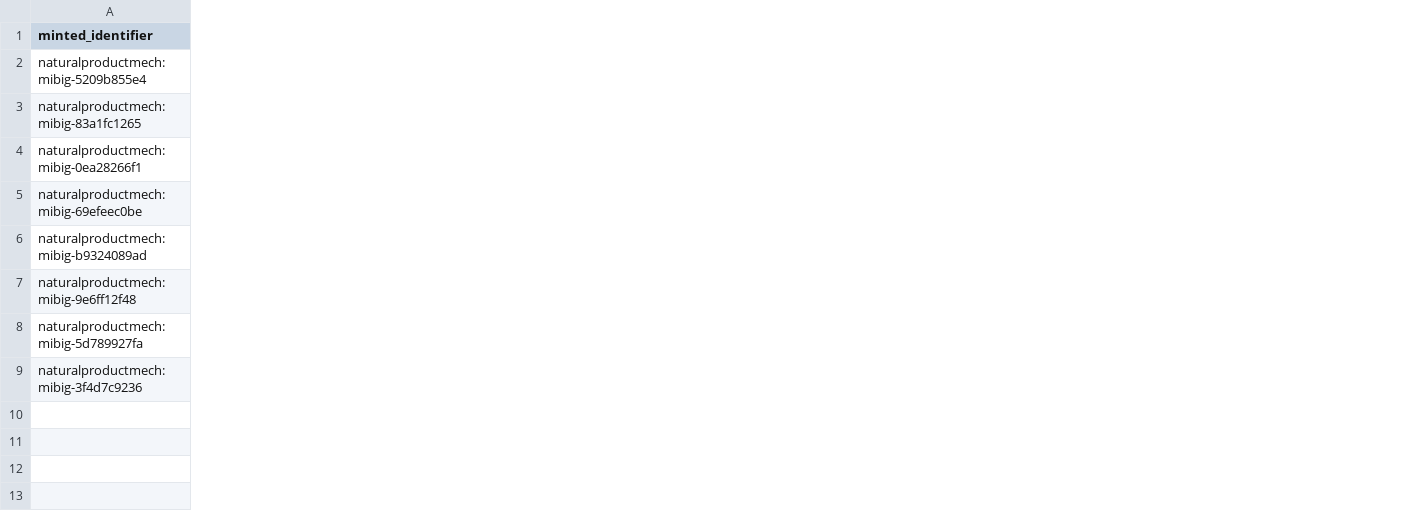
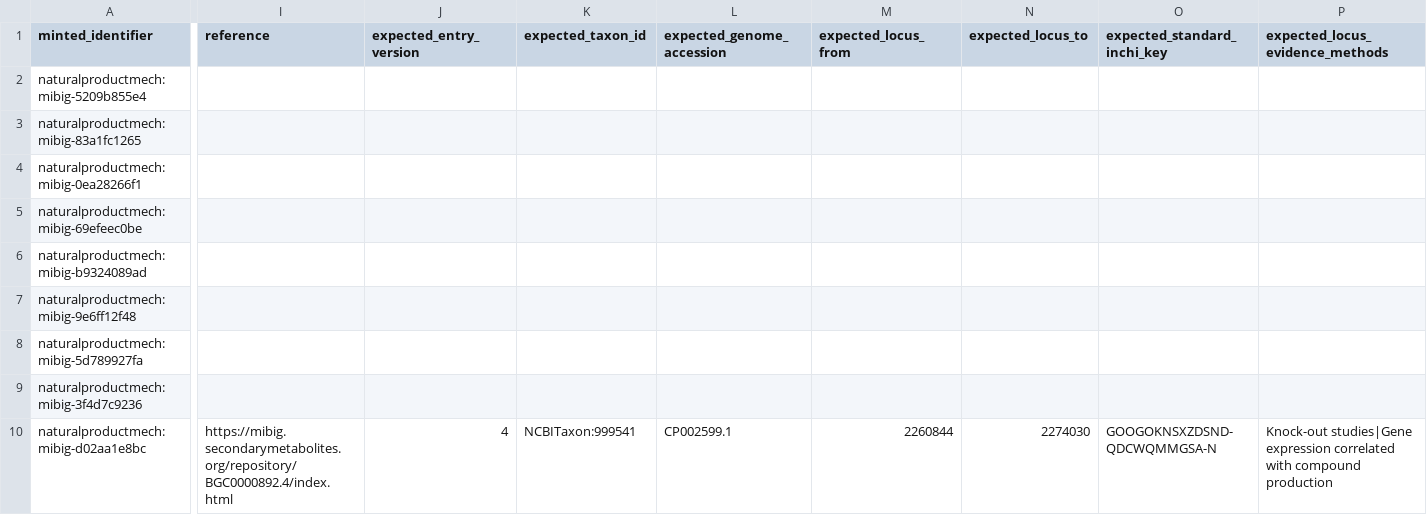
Before and after one commit to CultureBotAI/NaturalProductMech, a TSV file: curation/mibig_locus_evidence_overrides.tsv, drawn as a sheet; only a part is shown, gaps mark what is left out; rows hold the shown columns only; the diff covers the shown part only; the diff names each change by its address in the sheet, - before the commit and + after, or states it on an @@ line.

Commit message:
Fix caryoynencin cross-strain MIBiG evidence grades (#628)

```diff
--- a/curation/mibig_locus_evidence_overrides.tsv
+++ b/curation/mibig_locus_evidence_overrides.tsv
+column I (reference), empty
+column J (expected_entry_version), empty
+column K (expected_taxon_id), empty
+column L (expected_genome_accession), empty
+column M (expected_locus_from), empty
+column N (expected_locus_to), empty
+column O (expected_standard_inchi_key), empty
+column P (expected_locus_evidence_methods), empty
+row 10: naturalproductmech:mibig-d02aa1e8bc | https://mibig.secondarymetabolites.org/repository/BGC0000892.4/index.html | 4 | NCBITaxon:999541 | CP002599.1 | 2260844 | 2274030 | GOOGOKNSXZDSND-QDCWQMMGSA-N | Knock-out studies|Gene expression correlated with compound production
```
Also changed, not shown: 1 added column elsewhere in this file, 8 other files.
